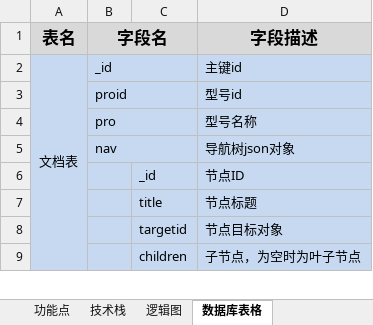
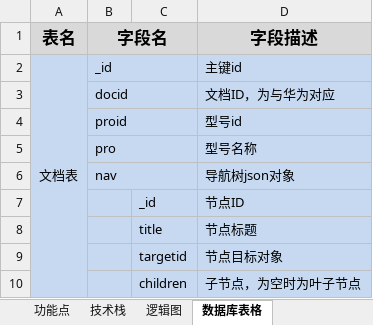
Before and after one commit to verazhang/hwd, an Excel workbook: document/知识库功能点.xlsx, sheet 数据库表格, drawn as a sheet; only a part is shown; values as stored, in another font and other column widths than the file's, no borders; the diff names each change by its address in the sheet, - before the commit and + after, or states it on an @@ line.

```diff
--- a/document/知识库功能点.xlsx (sheet 数据库表格)
+++ b/document/知识库功能点.xlsx (sheet 数据库表格)
+row 3:  | docid |  | 文档ID，为与华为对应
```
Also changed, not shown: 2 other files.
